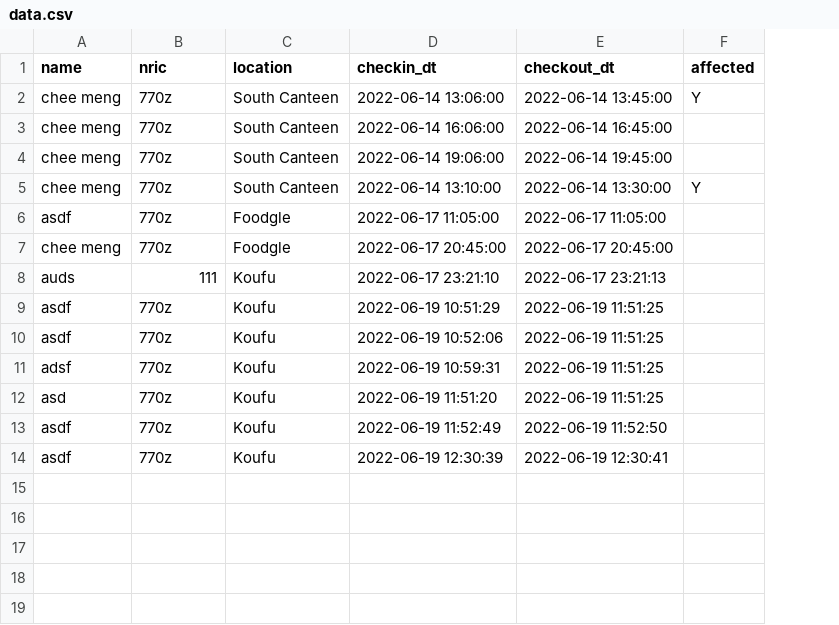
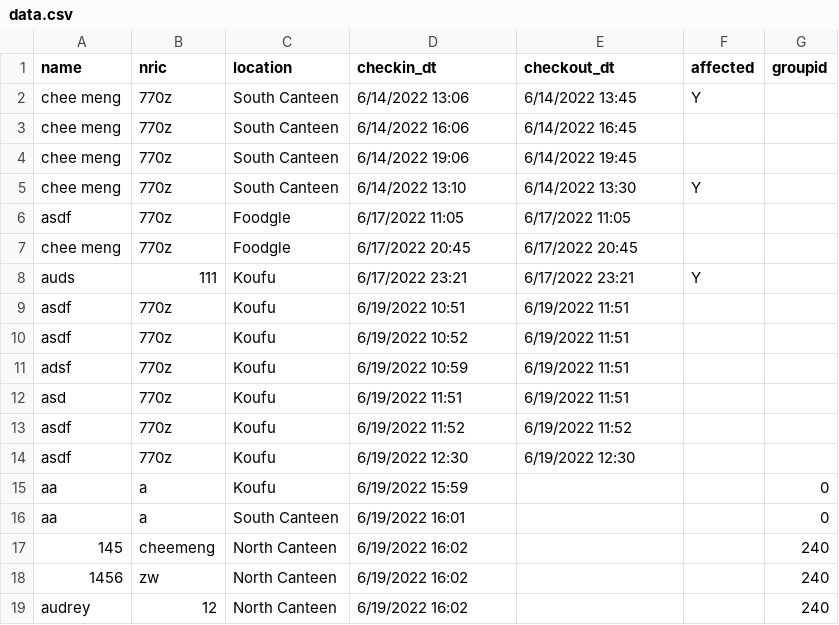
Before and after one commit to Cheemeng97/CloudComputing-SafeEntry, a CSV file: data.csv, drawn as a sheet; the diff names each change by its address in the sheet, - before the commit and + after, or states it on an @@ line.

Commit message:
group check in fixed

```diff
--- a/data.csv
+++ b/data.csv
+column G (groupid), empty
-D2 (checkin_dt): 2022-06-14 13:06:00
+D2 (checkin_dt): 6/14/2022 13:06
-E2 (checkout_dt): 2022-06-14 13:45:00
+E2 (checkout_dt): 6/14/2022 13:45
-D3 (checkin_dt): 2022-06-14 16:06:00
+D3 (checkin_dt): 6/14/2022 16:06
-E3 (checkout_dt): 2022-06-14 16:45:00
+E3 (checkout_dt): 6/14/2022 16:45
-D4 (checkin_dt): 2022-06-14 19:06:00
+D4 (checkin_dt): 6/14/2022 19:06
-E4 (checkout_dt): 2022-06-14 19:45:00
+E4 (checkout_dt): 6/14/2022 19:45
-D5 (checkin_dt): 2022-06-14 13:10:00
+D5 (checkin_dt): 6/14/2022 13:10
-E5 (checkout_dt): 2022-06-14 13:30:00
+E5 (checkout_dt): 6/14/2022 13:30
-D6 (checkin_dt): 2022-06-17 11:05:00
+D6 (checkin_dt): 6/17/2022 11:05
-E6 (checkout_dt): 2022-06-17 11:05:00
+E6 (checkout_dt): 6/17/2022 11:05
-D7 (checkin_dt): 2022-06-17 20:45:00
+D7 (checkin_dt): 6/17/2022 20:45
-E7 (checkout_dt): 2022-06-17 20:45:00
+E7 (checkout_dt): 6/17/2022 20:45
-D8 (checkin_dt): 2022-06-17 23:21:10
+D8 (checkin_dt): 6/17/2022 23:21
-E8 (checkout_dt): 2022-06-17 23:21:13
+E8 (checkout_dt): 6/17/2022 23:21
-F8 (affected): (empty)
+F8 (affected): Y
-D9 (checkin_dt): 2022-06-19 10:51:29
+D9 (checkin_dt): 6/19/2022 10:51
-E9:E12 (checkout_dt): 2022-06-19 11:51:25
+E9:E12 (checkout_dt): 6/19/2022 11:51
-D10 (checkin_dt): 2022-06-19 10:52:06
+D10 (checkin_dt): 6/19/2022 10:52
-D11 (checkin_dt): 2022-06-19 10:59:31
+D11 (checkin_dt): 6/19/2022 10:59
-D12 (checkin_dt): 2022-06-19 11:51:20
+D12 (checkin_dt): 6/19/2022 11:51
-D13 (checkin_dt): 2022-06-19 11:52:49
+D13 (checkin_dt): 6/19/2022 11:52
-E13 (checkout_dt): 2022-06-19 11:52:50
+E13 (checkout_dt): 6/19/2022 11:52
-D14 (checkin_dt): 2022-06-19 12:30:39
+D14 (checkin_dt): 6/19/2022 12:30
-E14 (checkout_dt): 2022-06-19 12:30:41
+E14 (checkout_dt): 6/19/2022 12:30
+row 15: aa | a | Koufu | 6/19/2022 15:59 |  |  | 0
+row 16: aa | a | South Canteen | 6/19/2022 16:01 |  |  | 0
+row 17: 145 | cheemeng | North Canteen | 6/19/2022 16:02 |  |  | 240
+row 18: 1456 | zw | North Canteen | 6/19/2022 16:02 |  |  | 240
+row 19: audrey | 12 | North Canteen | 6/19/2022 16:02 |  |  | 240
```
Also changed, not shown: 4 other files.
